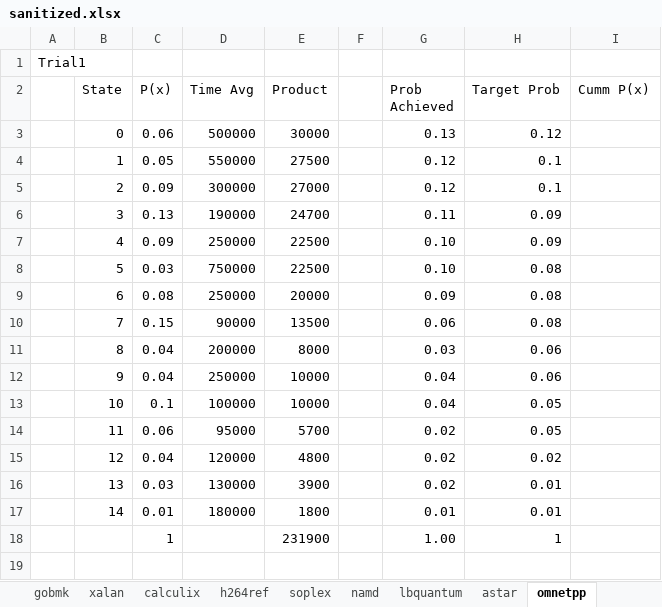
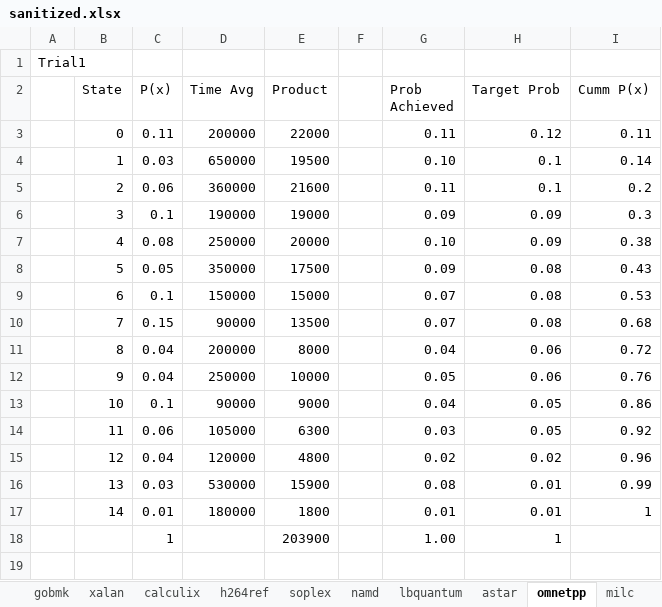
Before and after one commit to ManojGopale/StateMachine, an Excel workbook: sanitized.xlsx, sheet omnetpp, drawn as a sheet; only a part is shown; values as stored, in another font and other column widths than the file's, no borders; removed rows and columns are numbered as before the commit, all else as after; the diff covers the shown part only; the diff names each change by its address in the sheet, - before the commit and + after, or states it on an @@ line.

```diff
--- a/sanitized.xlsx (sheet omnetpp)
+++ b/sanitized.xlsx (sheet omnetpp)
+sheet tab: milc
-row 3:  | 0 | 0.06 | 500000 | 30000 |  | 0.13 | 0.12
-row 4:  | 1 | 0.05 | 550000 | 27500 |  | 0.12 | 0.1
-row 5:  | 2 | 0.09 | 300000 | 27000 |  | 0.12 | 0.1
-row 6:  | 3 | 0.13 | 190000 | 24700 |  | 0.11 | 0.09
+row 3:  | 0 | 0.11 | 200000 | 22000 |  | 0.11 | 0.12 | 0.11
+row 4:  | 1 | 0.03 | 650000 | 19500 |  | 0.10 | 0.1 | 0.14
+row 5:  | 2 | 0.06 | 360000 | 21600 |  | 0.11 | 0.1 | 0.2
+row 6:  | 3 | 0.1 | 190000 | 19000 |  | 0.09 | 0.09 | 0.3
-C7 (P(x)): 0.09
+C7 (P(x)): 0.08
-E7 (Product): 22500
+E7 (Product): 20000
-I7 (Cumm P(x)): (empty)
+I7 (Cumm P(x)): 0.38
-row 8:  | 5 | 0.03 | 750000 | 22500 |  | 0.10 | 0.08
-row 9:  | 6 | 0.08 | 250000 | 20000 |  | 0.09 | 0.08
+row 8:  | 5 | 0.05 | 350000 | 17500 |  | 0.09 | 0.08 | 0.43
+row 9:  | 6 | 0.1 | 150000 | 15000 |  | 0.07 | 0.08 | 0.53
-G10 (Prob Achieved): 0.06
+G10 (Prob Achieved): 0.07
-I10 (Cumm P(x)): (empty)
+I10 (Cumm P(x)): 0.68
-G11 (Prob Achieved): 0.03
+G11 (Prob Achieved): 0.04
-I11 (Cumm P(x)): (empty)
+I11 (Cumm P(x)): 0.72
-G12 (Prob Achieved): 0.04
+G12 (Prob Achieved): 0.05
-I12 (Cumm P(x)): (empty)
+I12 (Cumm P(x)): 0.76
-D13 (Time Avg): 100000
+D13 (Time Avg): 90000
-E13 (Product): 10000
+E13 (Product): 9000
-I13 (Cumm P(x)): (empty)
+I13 (Cumm P(x)): 0.86
-row 14:  | 11 | 0.06 | 95000 | 5700 |  | 0.02 | 0.05
+row 14:  | 11 | 0.06 | 105000 | 6300 |  | 0.03 | 0.05 | 0.92
-I15 (Cumm P(x)): (empty)
+I15 (Cumm P(x)): 0.96
-row 16:  | 13 | 0.03 | 130000 | 3900 |  | 0.02 | 0.01
+row 16:  | 13 | 0.03 | 530000 | 15900 |  | 0.08 | 0.01 | 0.99
-I17 (Cumm P(x)): (empty)
+I17 (Cumm P(x)): 1
-E18 (Product): 231900
+E18 (Product): 203900
+row 19: (empty)
```
Also changed, not shown: 20 added rows elsewhere in this sheet, sheet impacts, 20 other files.
